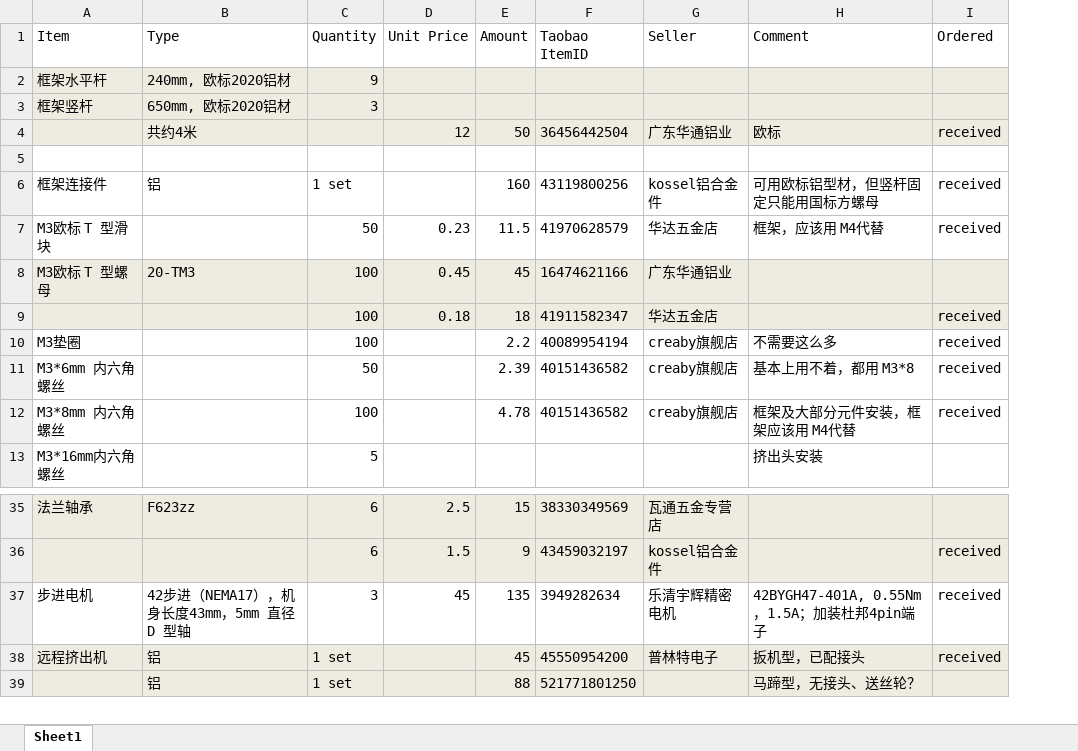
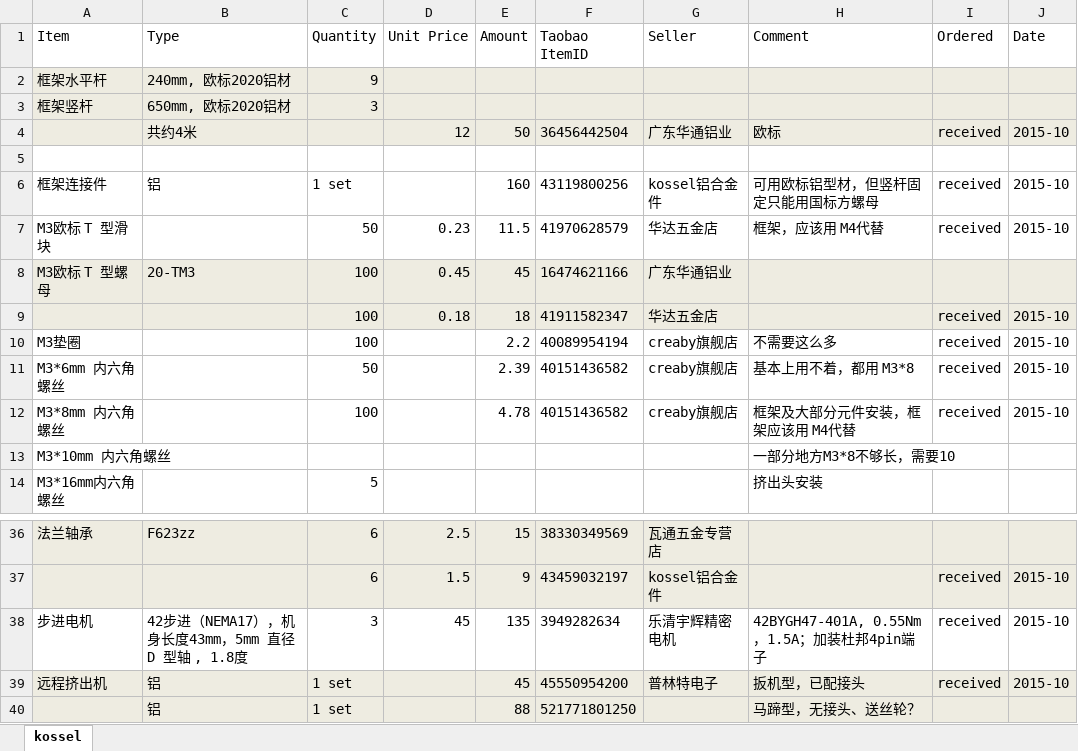
Before and after one commit to aleung/KosselPrinter, an Excel workbook: BOM.xlsx, sheet kossel, drawn as a sheet; only a part is shown, gaps mark what is left out; values as stored, in another font and other column widths than the file's, no borders; addresses are those after the commit; the diff covers the shown part only; the diff names each change by its address in the sheet, - before the commit and + after, or states it on an @@ line.

```diff
--- a/BOM.xlsx (sheet kossel)
+++ b/BOM.xlsx (sheet kossel)
-sheet tab: Sheet1
+sheet tab: kossel
+column J (Date), rows 4-12: 2015-10 |  | 2015-10 | 2015-10 |  | 2015-10 | 2015-10 | 2015-10 | 2015-10; rows 37-39: all 2015-10
+row 13: M3*10mm 内六角螺丝 |  |  |  |  |  |  | 一部分地方M3*8不够长，需要10
-B38 (Type): 42步进（NEMA17），机身长度43mm，5mm 直径 D 型轴
+B38 (Type): 42步进（NEMA17），机身长度43mm，5mm 直径 D 型轴 , 1.8度
```
Also changed, not shown: 5 added rows, 1 removed row and 8 edited cells elsewhere in this sheet, formulas that keep their value, 3 other files.
